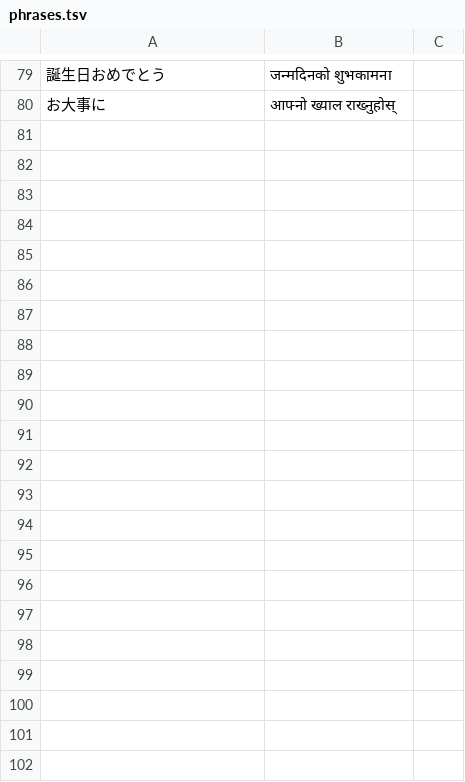
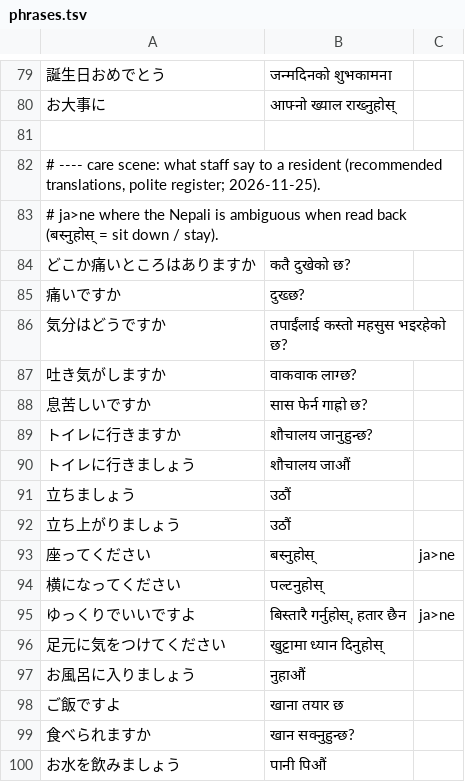
Before and after one commit to ichirocc/MagiTranslator, a TSV file: dictionaries/phrases.tsv, drawn as a sheet; only a part is shown, gaps mark what is left out; the diff covers the shown part only.

```diff
--- a/dictionaries/phrases.tsv
+++ b/dictionaries/phrases.tsv
@@ -80 +80,21 @@
 お大事に	आफ्नो ख्याल राख्नुहोस्
+
+# ---- care scene: what staff say to a resident (recommended translations, polite register; 2026-11-25).
+# ja>ne where the Nepali is ambiguous when read back (बस्नुहोस् = sit down / stay).
+どこか痛いところはありますか	कतै दुखेको छ?
+痛いですか	दुख्छ?
+気分はどうですか	तपाईंलाई कस्तो महसुस भइरहेको छ?
+吐き気がしますか	वाकवाक लाग्छ?
+息苦しいですか	सास फेर्न गाह्रो छ?
+トイレに行きますか	शौचालय जानुहुन्छ?
+トイレに行きましょう	शौचालय जाऔं
+立ちましょう	उठौं
+立ち上がりましょう	उठौं
+座ってください	बस्नुहोस्	ja>ne
+横になってください	पल्टनुहोस्
+ゆっくりでいいですよ	बिस्तारै गर्नुहोस्, हतार छैन	ja>ne
+足元に気をつけてください	खुट्टामा ध्यान दिनुहोस्
+お風呂に入りましょう	नुहाऔं
+ご飯ですよ	खाना तयार छ
+食べられますか	खान सक्नुहुन्छ?
+お水を飲みましょう	पानी पिऔं
```
Also changed, not shown: 13 added rows elsewhere in this file, dictionaries/ja_ne_terms.tsv, dictionaries/ne_ja_terms.tsv, 1 other file.
